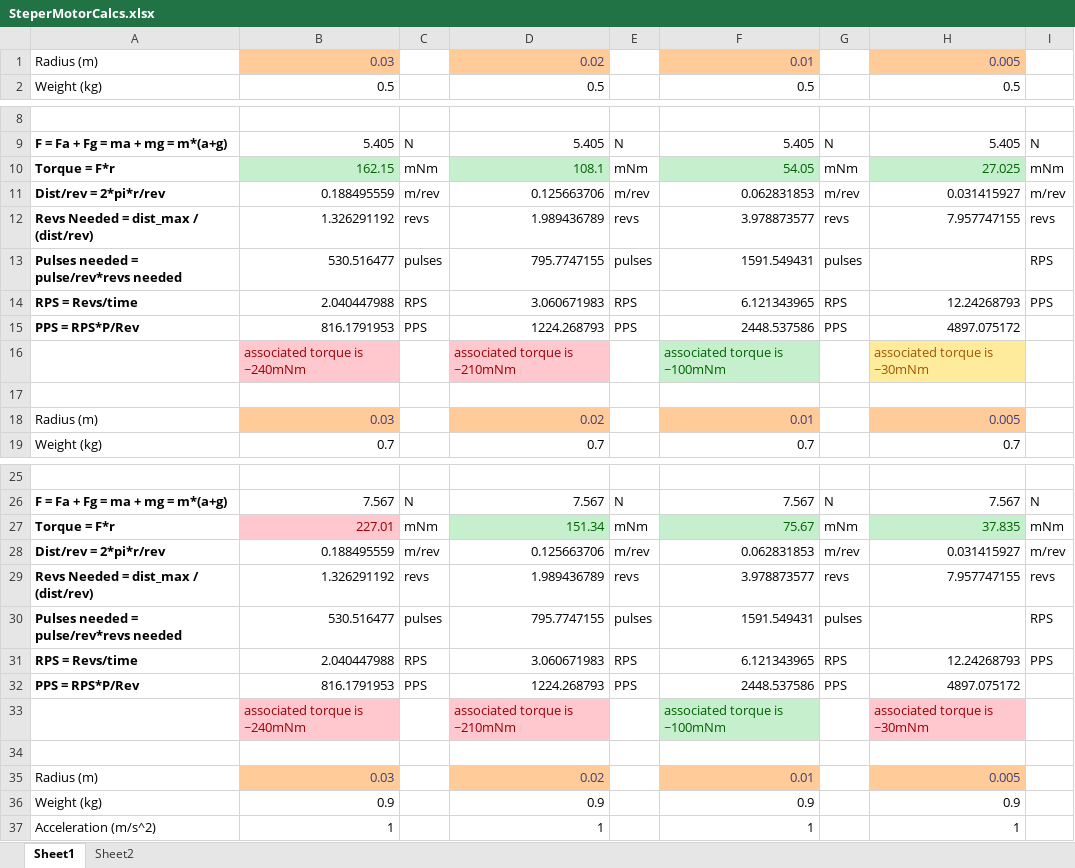
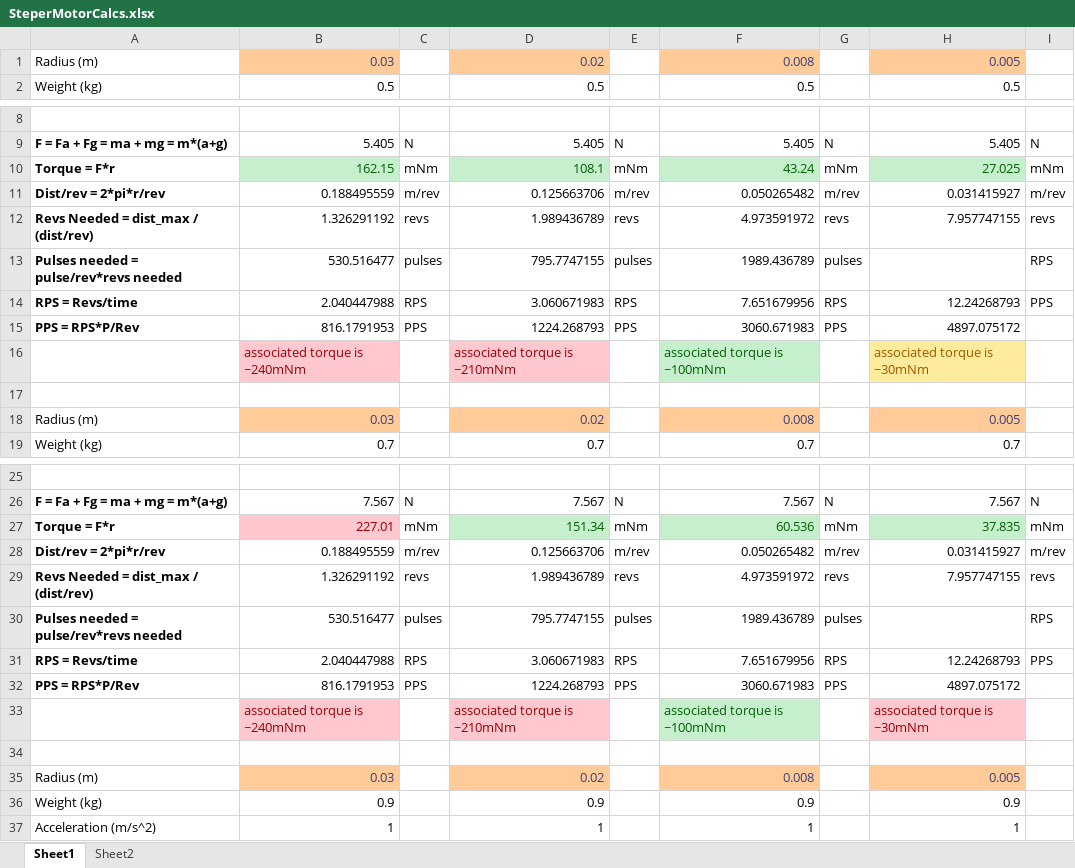
Before and after one commit to jeshiihu/capstoneMovingTarget, an Excel workbook: Documents/SteperMotorCalcs.xlsx, sheet Sheet1, drawn as a sheet; only a part is shown, gaps mark what is left out; values as stored, in another font and other column widths than the file's, no borders; the diff covers the shown part only; the diff names each change by its address in the sheet, - before the commit and + after, or states it on an @@ line.

```diff
--- a/Documents/SteperMotorCalcs.xlsx (sheet Sheet1)
+++ b/Documents/SteperMotorCalcs.xlsx (sheet Sheet1)
-F1: 0.01
+F1: 0.008
-F10: 54.05
+F10: 43.24
-F11: 0.062831853
+F11: 0.050265482
-F12: 3.978873577
+F12: 4.973591972
-F13: 1591.549431
+F13: 1989.436789
-F14: 6.121343965
+F14: 7.651679956
-F15: 2448.537586
+F15: 3060.671983
-F18: 0.01
+F18: 0.008
-F27: 75.67
+F27: 60.536
-F28: 0.062831853
+F28: 0.050265482
-F29: 3.978873577
+F29: 4.973591972
-F30: 1591.549431
+F30: 1989.436789
-F31: 6.121343965
+F31: 7.651679956
-F32: 2448.537586
+F32: 3060.671983
-F35: 0.01
+F35: 0.008
```
Also changed, not shown: 6 edited cells elsewhere in this sheet, 4 other files.
